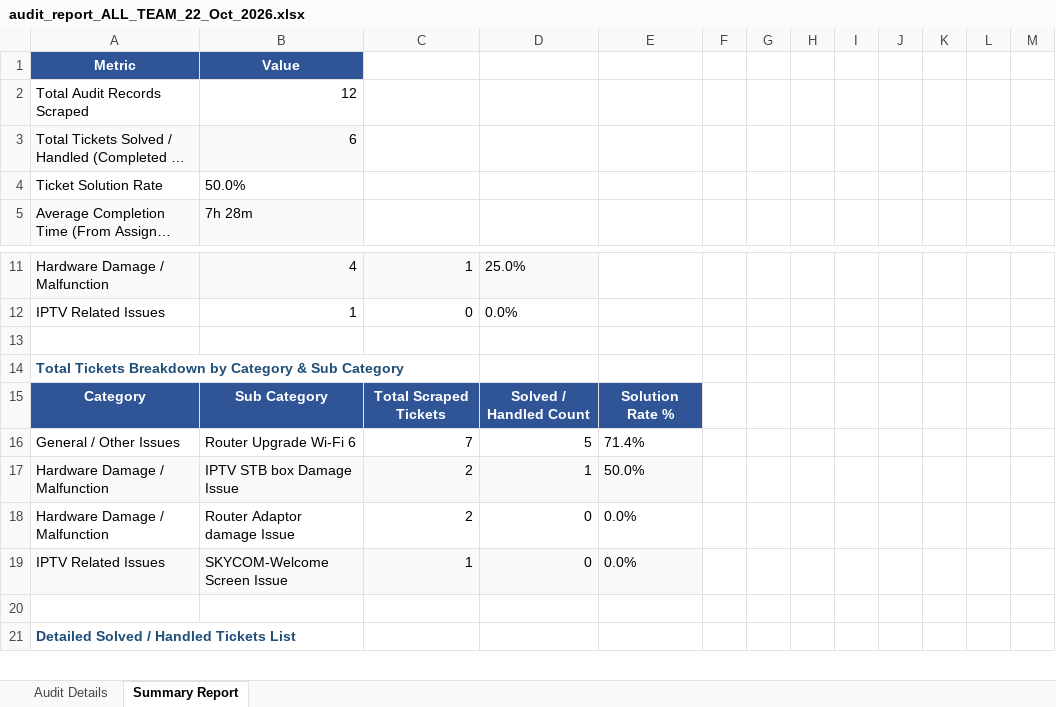
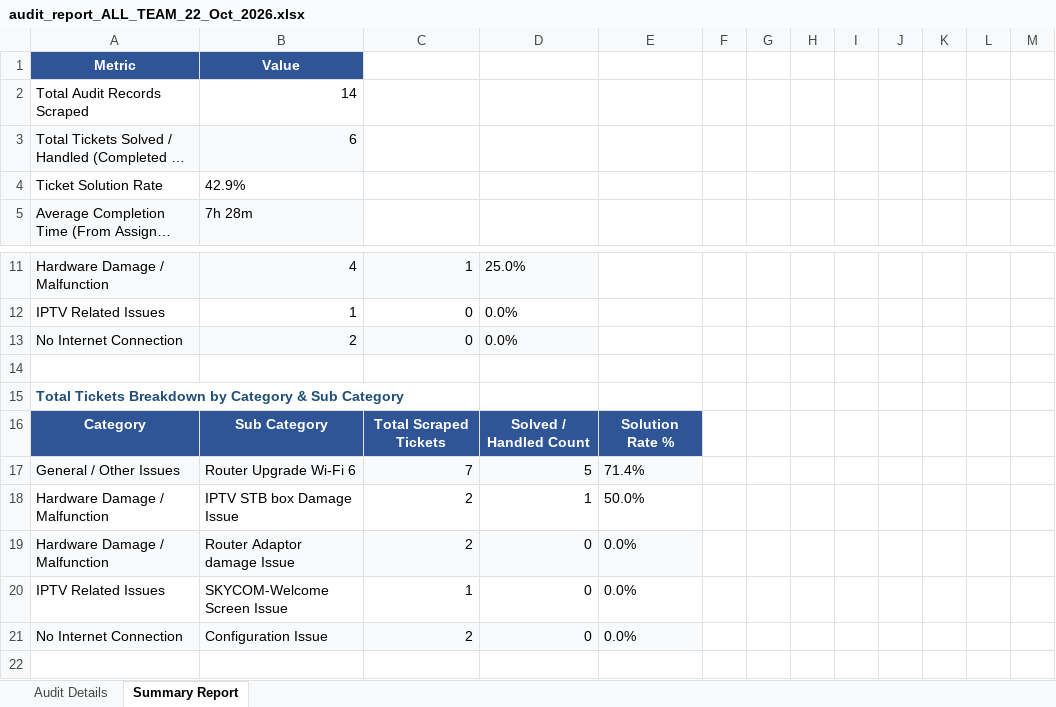
Before and after one commit to pradeepneupane10/employee-audit-app, an Excel workbook: audit_report_ALL_TEAM_22_Oct_2026.xlsx, sheet Summary Report, drawn as a sheet; only a part is shown, gaps mark what is left out; the shorter side is filled out with more unchanged rows; long unchanged cells end in …; values as stored, in another font and other column widths than the file's, no borders; addresses are those after the commit; the diff names each change by its address in the sheet, - before the commit and + after, or states it on an @@ line.

```diff
--- a/audit_report_ALL_TEAM_22_Oct_2026.xlsx (sheet Summary Report)
+++ b/audit_report_ALL_TEAM_22_Oct_2026.xlsx (sheet Summary Report)
-B2: 12
+B2: 14
-B4: 50.0%
+B4: 42.9%
+row 13: No Internet Connection | 2 | 0 | 0.0%
-A17:E17 fill: none
+A17:E17 fill: #F9FAFB
-A18:E18 fill: #F9FAFB
+A18:E18 fill: none
-A19:E19 fill: none
+A19:E19 fill: #F9FAFB
-A20:E20 fill: #F9FAFB
+A20:E20 fill: none
+row 21: No Internet Connection | Configuration Issue | 2 | 0 | 0.0%
```
Also changed, not shown: sheet Audit Details, EXECUTIVE_TEAM_AUDIT_REPORT_22_Oct_2026.xlsx, 1 other file.
